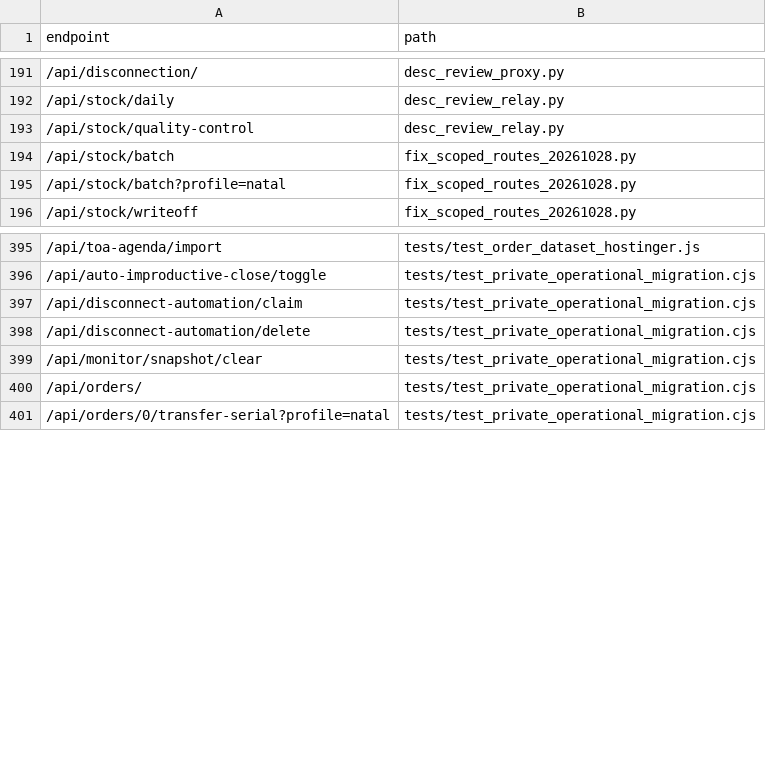
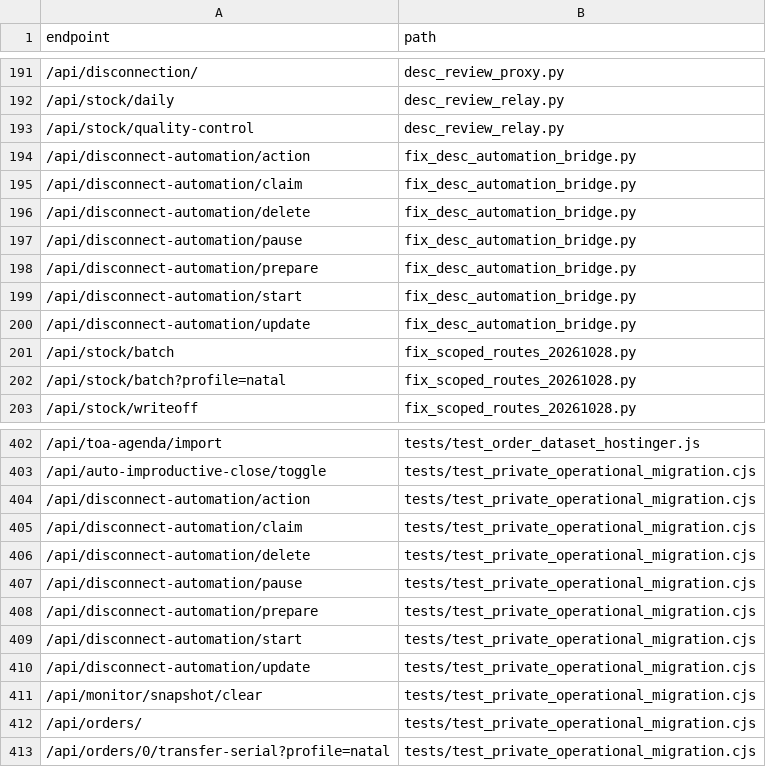
Before and after one commit to clarotechnet/dominium, a TSV file: .dominium/api-index.tsv, drawn as a sheet; only a part is shown, gaps mark what is left out; the diff names each change by its address in the sheet, - before the commit and + after, or states it on an @@ line.

Commit message:
fix: allow actual DESC automation actions on private bridge

```diff
--- a/.dominium/api-index.tsv
+++ b/.dominium/api-index.tsv
+row 194: /api/disconnect-automation/action | fix_desc_automation_bridge.py
+row 195: /api/disconnect-automation/claim | fix_desc_automation_bridge.py
+row 196: /api/disconnect-automation/delete | fix_desc_automation_bridge.py
+row 197: /api/disconnect-automation/pause | fix_desc_automation_bridge.py
+row 198: /api/disconnect-automation/prepare | fix_desc_automation_bridge.py
+row 199: /api/disconnect-automation/start | fix_desc_automation_bridge.py
+row 200: /api/disconnect-automation/update | fix_desc_automation_bridge.py
+row 404: /api/disconnect-automation/action | tests/test_private_operational_migration.cjs
+row 407: /api/disconnect-automation/pause | tests/test_private_operational_migration.cjs
+row 408: /api/disconnect-automation/prepare | tests/test_private_operational_migration.cjs
+row 409: /api/disconnect-automation/start | tests/test_private_operational_migration.cjs
+row 410: /api/disconnect-automation/update | tests/test_private_operational_migration.cjs
```
Also changed, not shown: .dominium/dependency-index.tsv, .dominium/file-index.tsv, 5 other files.
